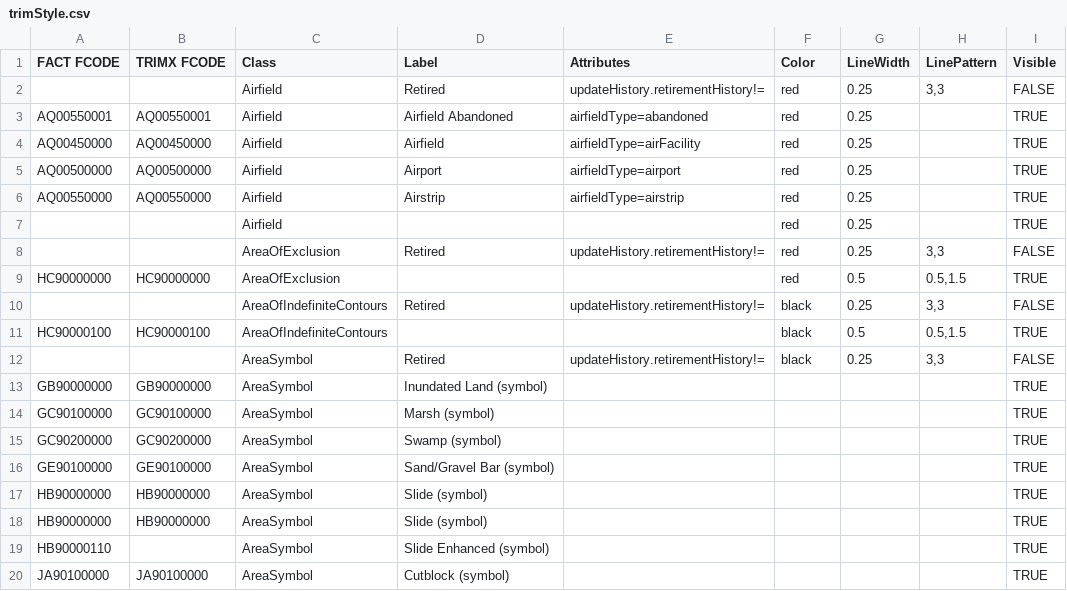
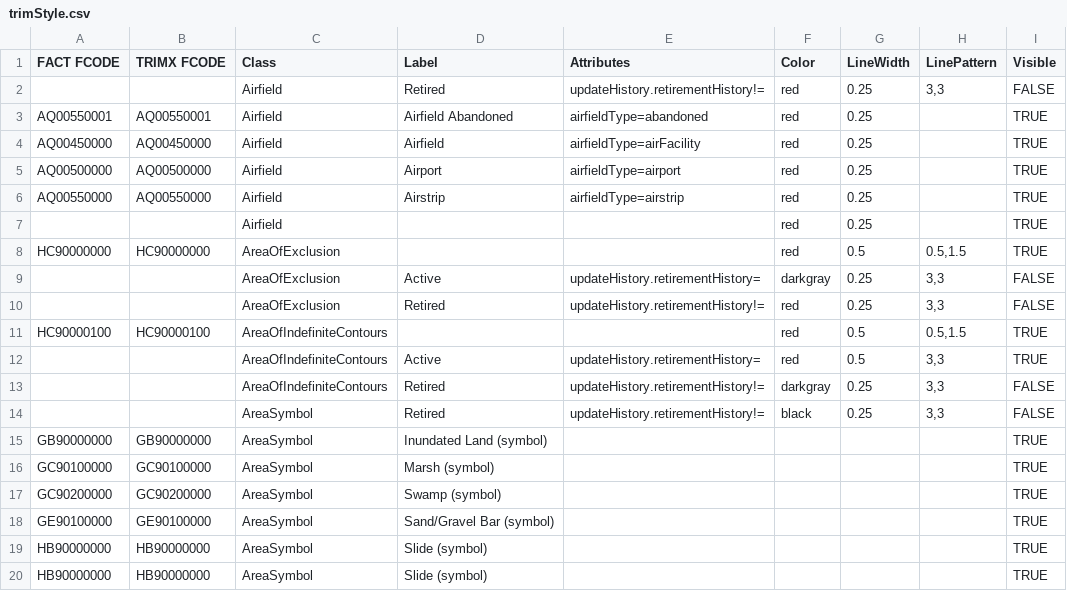
Before and after one commit to revolsys/com.revolsys.open, a CSV file: com.revolsys.gis/com.revolsys.gis.saif/src/main/resources/trimStyle.csv, drawn as a sheet; only a part is shown; the shorter side is filled out with more unchanged rows; removed rows and columns are numbered as before the commit, all else as after; the diff names each change by its address in the sheet, - before the commit and + after, or states it on an @@ line.

```diff
--- a/com.revolsys.gis/com.revolsys.gis.saif/src/main/resources/trimStyle.csv
+++ b/com.revolsys.gis/com.revolsys.gis.saif/src/main/resources/trimStyle.csv
@@ row 9 moved to row 8: HC90000000 @@
+row 9:  |  | AreaOfExclusion | Active | updateHistory.retirementHistory= | darkgray | 0.25 | 3,3 | FALSE
-row 10:  |  | AreaOfIndefiniteContours | Retired | updateHistory.retirementHistory!= | black | 0.25 | 3,3 | FALSE
-F11 (Color): black
+F11 (Color): red
+row 12:  |  | AreaOfIndefiniteContours | Active | updateHistory.retirementHistory= | red | 0.5 | 3,3 | TRUE
+row 13:  |  | AreaOfIndefiniteContours | Retired | updateHistory.retirementHistory!= | darkgray | 0.25 | 3,3 | FALSE
```
Also changed, not shown: 1 other file.
